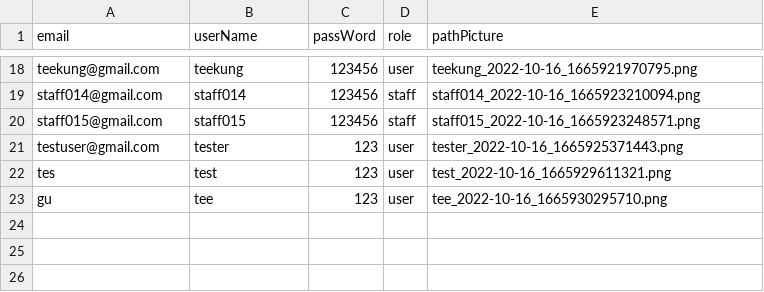
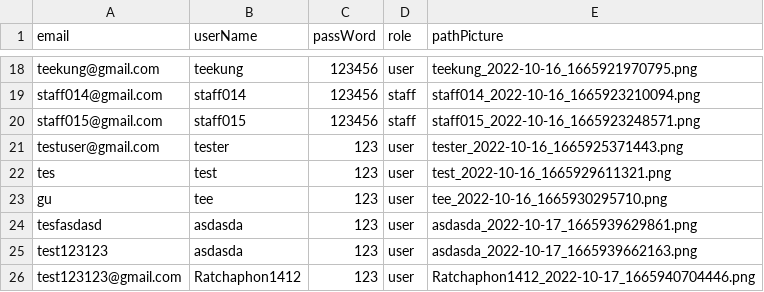
Before and after one commit to Ratchaphon1412/Student-Complaints, a CSV file: database/account.csv, drawn as a sheet; only a part is shown, gaps mark what is left out.

Commit message:
fix two bug default picture and bug info page

```diff
--- a/database/account.csv
+++ b/database/account.csv
@@ -23 +23,4 @@ tes,test,123,user,"test_2022-10-16_1665929611321.png"
 gu,tee,123,user,"tee_2022-10-16_1665930295710.png"
+tesfasdasd,asdasda,123,user,"asdasda_2022-10-17_1665939629861.png"
+test123123,asdasda,123,user,"asdasda_2022-10-17_1665939662163.png"
+test123123@gmail.com,Ratchaphon1412,123,user,"Ratchaphon1412_2022-10-17_1665940704446.png"
```
Also changed, not shown: 8 other files.
